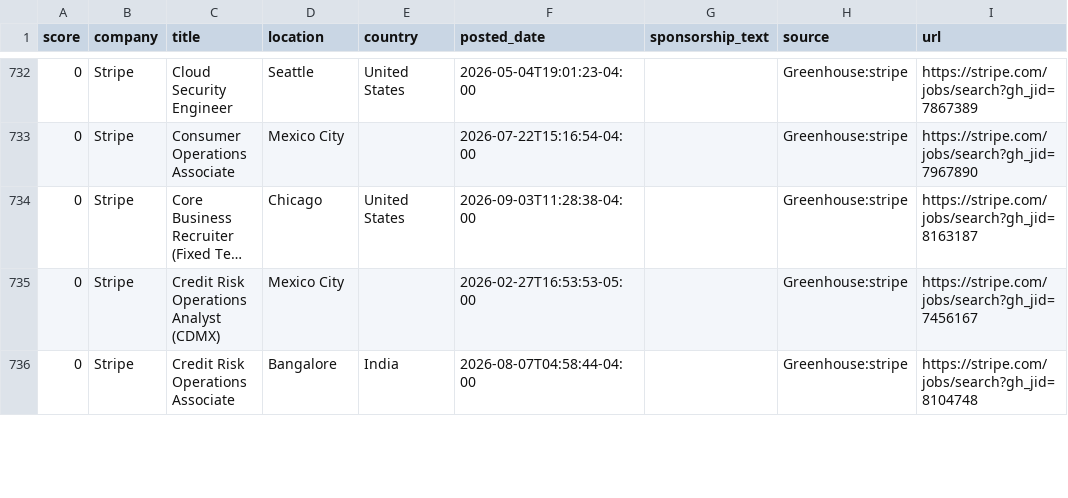
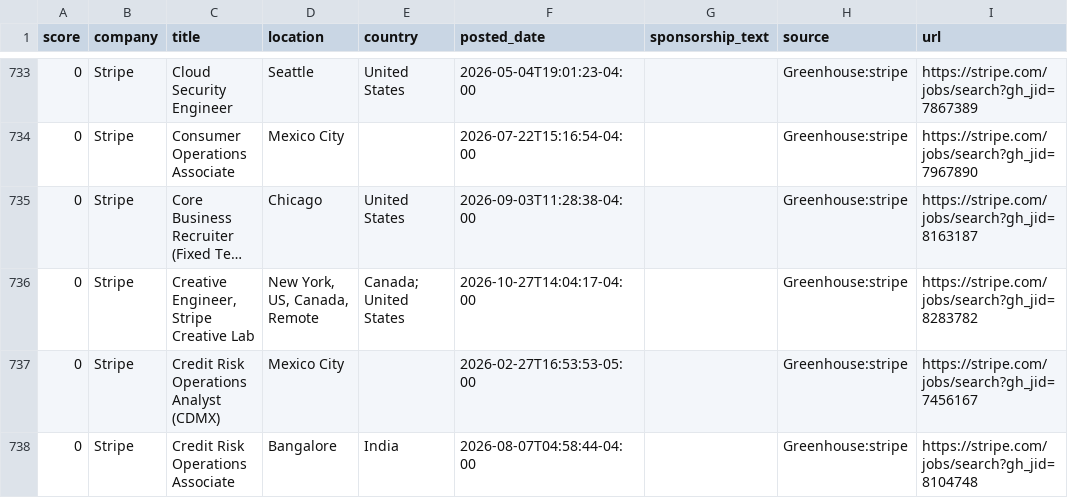
Before and after one commit to jzikim/global-internship-hunter, a CSV file: data/jobs.csv, drawn as a sheet; only a part is shown, gaps mark what is left out; long unchanged cells end in …; the diff covers the shown part only; the diff names each change by its address in the sheet, - before the commit and + after, or states it on an @@ line.

```diff
--- a/data/jobs.csv
+++ b/data/jobs.csv
+row 736: 0 | Stripe | Creative Engineer, Stripe Creative Lab | New York, US, Canada, Remote | Canada; United States | 2026-10-27T14:04:17-04:00 |  | Greenhouse:stripe | https://stripe.com/jobs/search?gh_jid=8283782
```
Also changed, not shown: 7 added rows, 5 removed rows and 8 edited cells elsewhere in this file, 6 other files.
